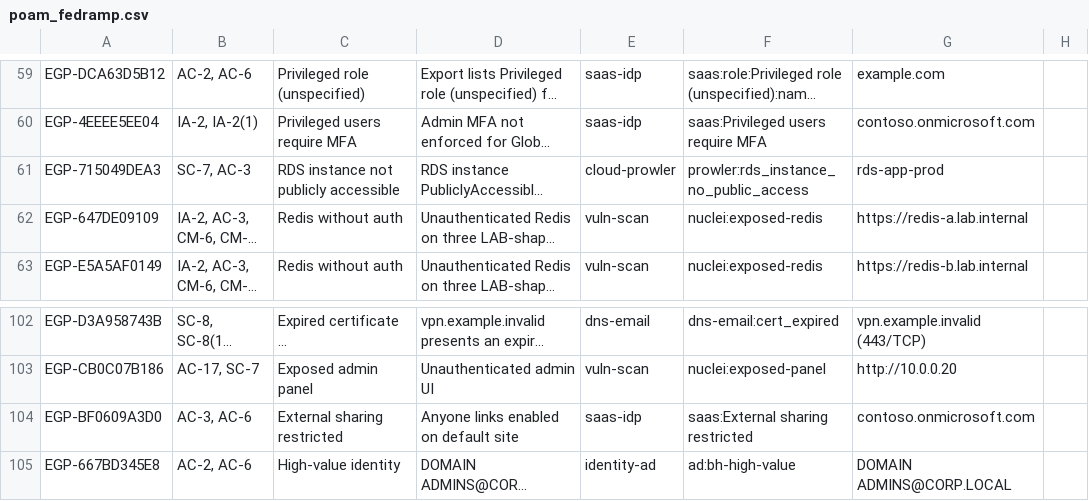
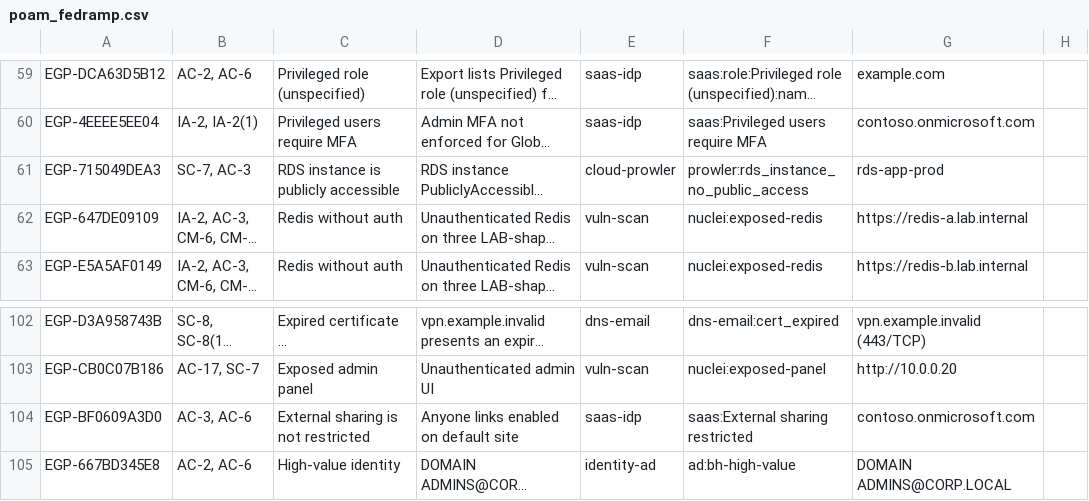
Before and after one commit to eregular13/grc-collector-pack, a CSV file: product-lab/drop/poam/poam_fedramp.csv, drawn as a sheet; only a part is shown, gaps mark what is left out; long unchanged cells end in …; the diff covers the shown part only; the diff names each change by its address in the sheet, - before the commit and + after, or states it on an @@ line.

```diff
--- a/product-lab/drop/poam/poam_fedramp.csv
+++ b/product-lab/drop/poam/poam_fedramp.csv
-C61: RDS instance not publicly accessible
+C61: RDS instance is publicly accessible
-C104: External sharing restricted
+C104: External sharing is not restricted
```
Also changed, not shown: 11 edited cells elsewhere in this file, 5 other files.
